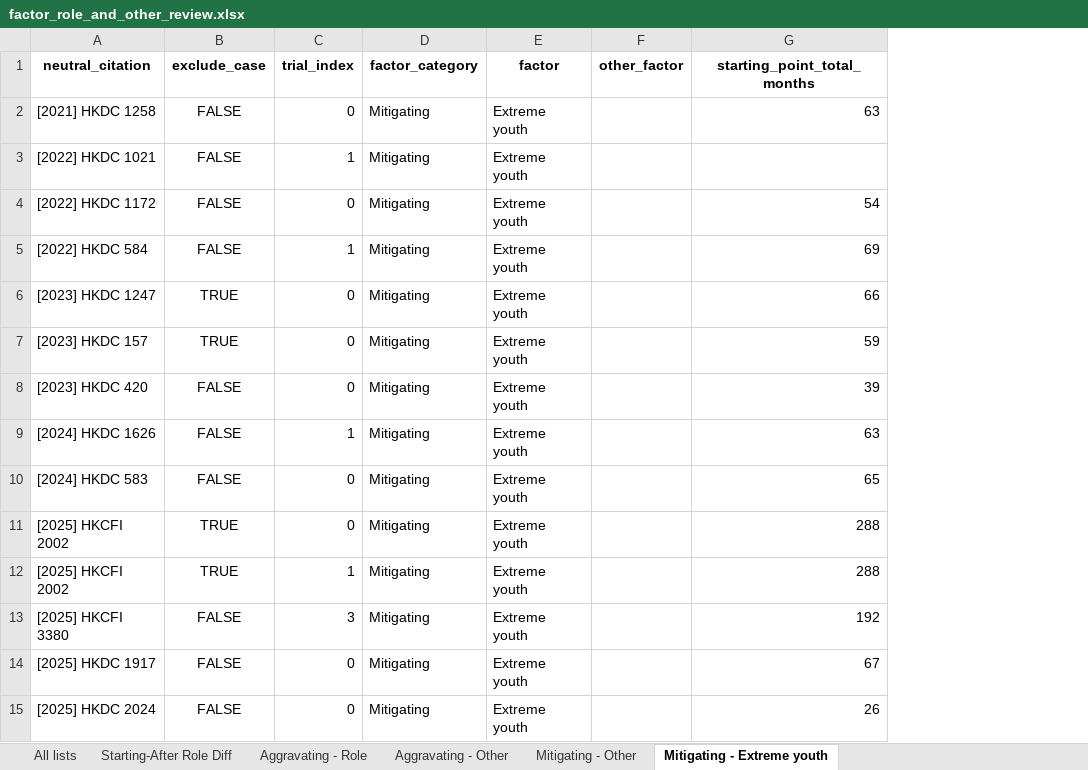
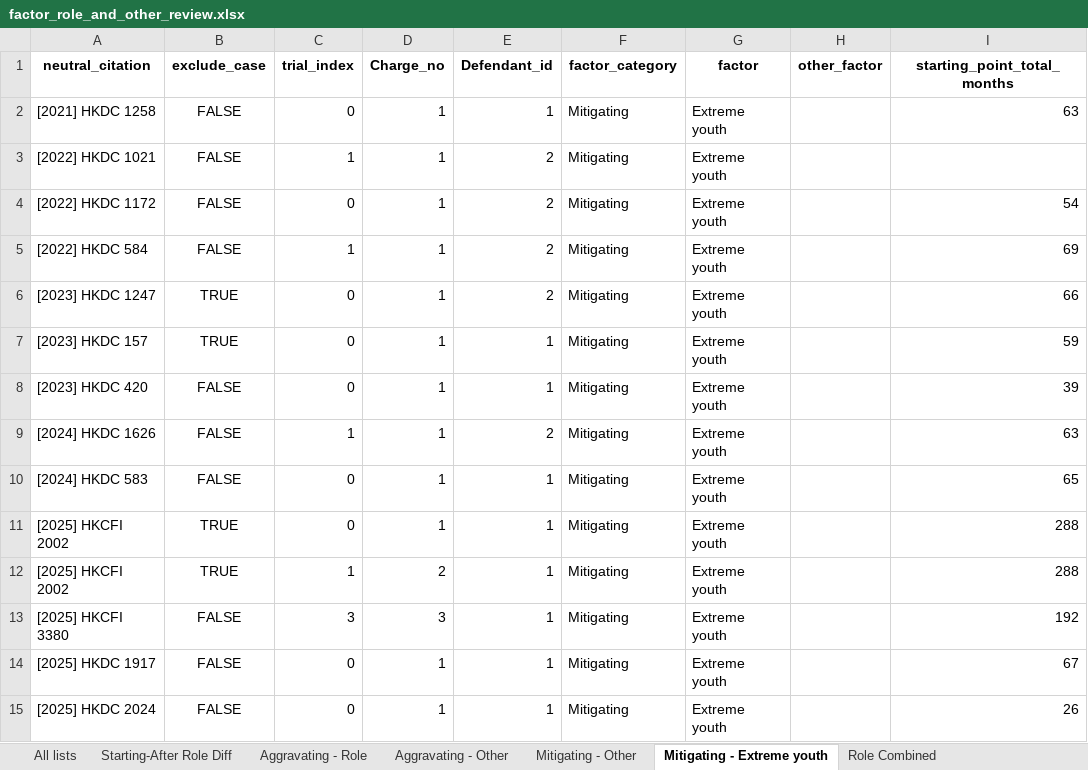
Before and after one commit to Xiang-CH/hklii-drug-trafficing-sentence-predictor, an Excel workbook: notebooks/factor_role_and_other_review.xlsx, sheet Mitigating - Extreme youth, drawn as a sheet; only a part is shown; values as stored, in another font and other column widths than the file's, no borders; the diff names each change by its address in the sheet, - before the commit and + after, or states it on an @@ line.

Commit message:
Expand factor review outputs with charge metadata and role comparisons

```diff
--- a/notebooks/factor_role_and_other_review.xlsx (sheet Mitigating - Extreme youth)
+++ b/notebooks/factor_role_and_other_review.xlsx (sheet Mitigating - Extreme youth)
+sheet tab: Role Combined
+column D (Charge_no), rows 2-15: 1 | 1 | 1 | 1 | 1 | 1 | 1 | 1 | 1 | 1 | 2 | 3 | 1 | 1
+column E (Defendant_id), rows 2-15: 1 | 2 | 2 | 2 | 2 | 1 | 1 | 2 | 1 | 1 | 1 | 1 | 1 | 1
```
Also changed, not shown: sheet All lists, sheet Mitigating - Other, sheet Aggravating - Other, sheet Aggravating - Role, sheet Starting-After Role Diff, notebooks/model_outlier_review.xlsx, 4 other files.
